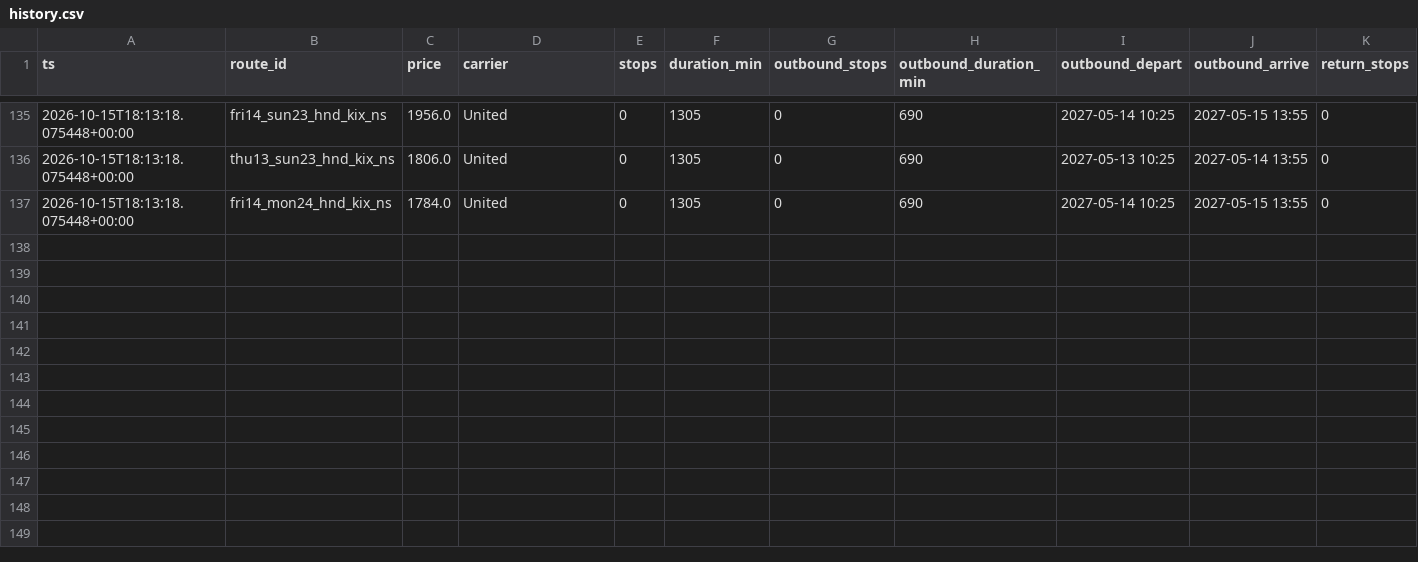
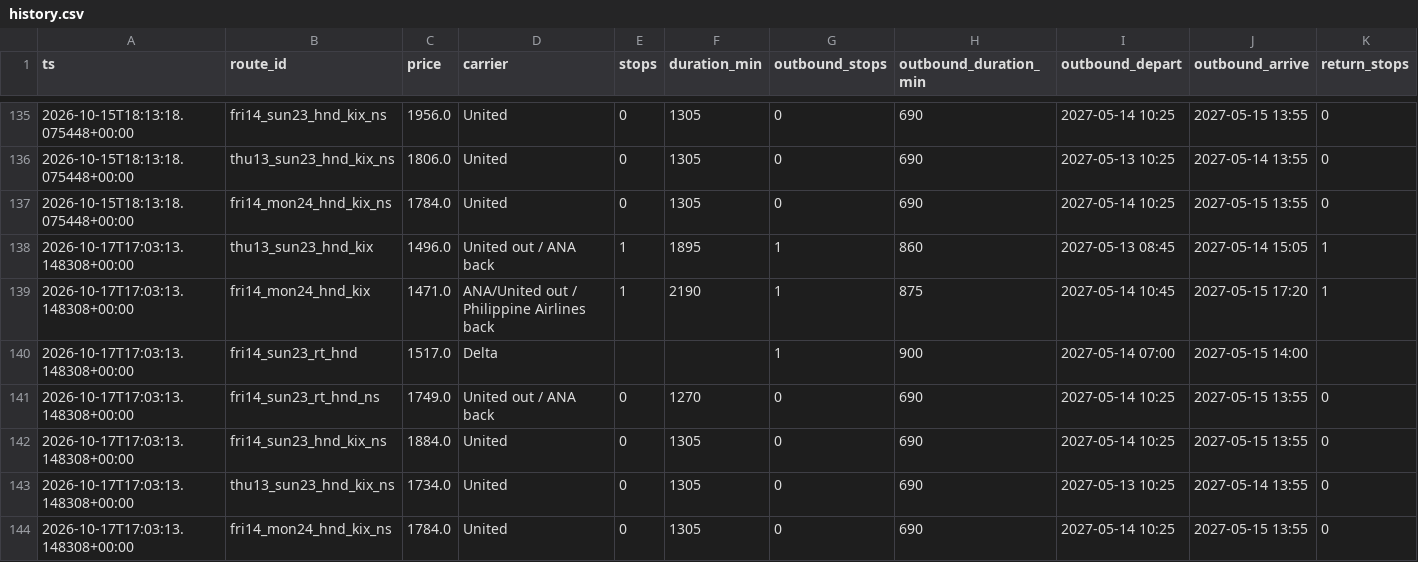
Before and after one commit to grinder11/flightwatch, a CSV file: data/history.csv, drawn as a sheet; only a part is shown, gaps mark what is left out; rows hold the shown columns only; the diff names each change by its address in the sheet, - before the commit and + after, or states it on an @@ line.

```diff
--- a/data/history.csv
+++ b/data/history.csv
+row 138: 2026-10-17T17:03:13.148308+00:00 | thu13_sun23_hnd_kix | 1496.0 | United out / ANA back | 1 | 1895 | 1 | 860 | 2027-05-13 08:45 | 2027-05-14 15:05 | 1
+row 139: 2026-10-17T17:03:13.148308+00:00 | fri14_mon24_hnd_kix | 1471.0 | ANA/United out / Philippine Airlines back | 1 | 2190 | 1 | 875 | 2027-05-14 10:45 | 2027-05-15 17:20 | 1
+row 140: 2026-10-17T17:03:13.148308+00:00 | fri14_sun23_rt_hnd | 1517.0 | Delta |  |  | 1 | 900 | 2027-05-14 07:00 | 2027-05-15 14:00
+row 141: 2026-10-17T17:03:13.148308+00:00 | fri14_sun23_rt_hnd_ns | 1749.0 | United out / ANA back | 0 | 1270 | 0 | 690 | 2027-05-14 10:25 | 2027-05-15 13:55 | 0
+row 142: 2026-10-17T17:03:13.148308+00:00 | fri14_sun23_hnd_kix_ns | 1884.0 | United | 0 | 1305 | 0 | 690 | 2027-05-14 10:25 | 2027-05-15 13:55 | 0
+row 143: 2026-10-17T17:03:13.148308+00:00 | thu13_sun23_hnd_kix_ns | 1734.0 | United | 0 | 1305 | 0 | 690 | 2027-05-13 10:25 | 2027-05-14 13:55 | 0
+row 144: 2026-10-17T17:03:13.148308+00:00 | fri14_mon24_hnd_kix_ns | 1784.0 | United | 0 | 1305 | 0 | 690 | 2027-05-14 10:25 | 2027-05-15 13:55 | 0
```
Also changed, not shown: 2 other files.
